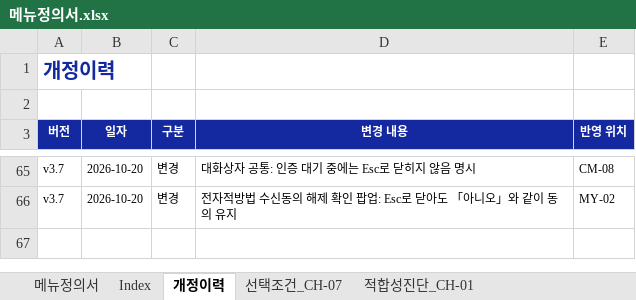
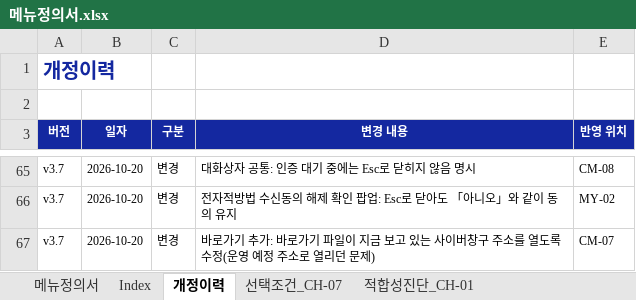
Before and after one commit to jongho-han/one-channel_v2, an Excel workbook: docs/메뉴정의서.xlsx, sheet 개정이력, drawn as a sheet; only a part is shown, gaps mark what is left out; values as stored, in another font and other column widths than the file's, no borders; the diff names each change by its address in the sheet, - before the commit and + after, or states it on an @@ line.

```diff
--- a/docs/메뉴정의서.xlsx (sheet 개정이력)
+++ b/docs/메뉴정의서.xlsx (sheet 개정이력)
+row 67: v3.7 | 2026-10-20 | 변경 | 바로가기 추가: 바로가기 파일이 지금 보고 있는 사이버창구 주소를 열도록 수정(운영 예정 주소로 열리던 문제) | CM-07
```
Also changed, not shown: sheet 메뉴정의서, 7 other files.
